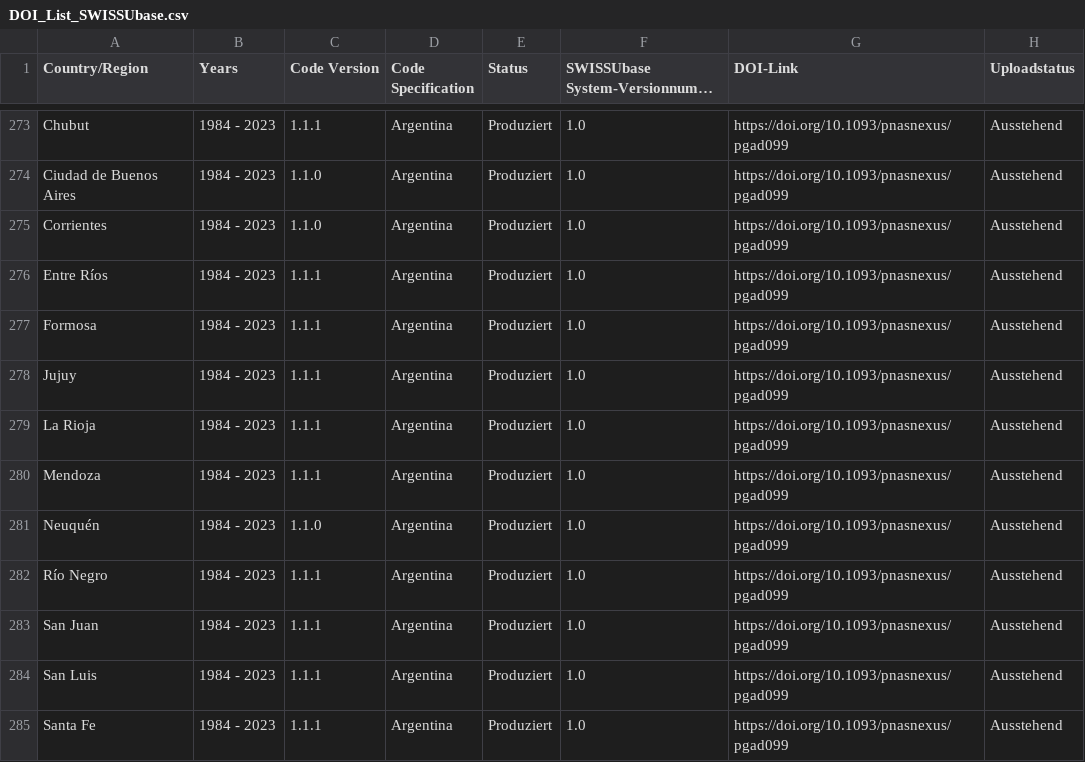
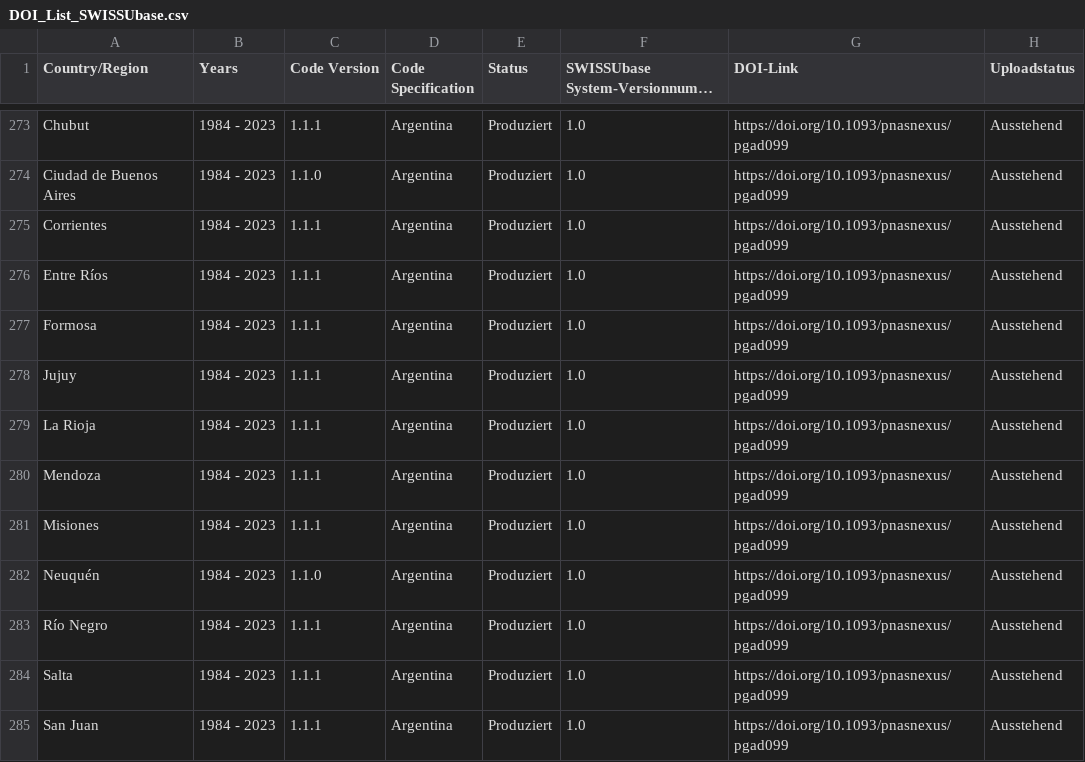
Before and after one commit to plehnert/surfacegroups, a CSV file: DOI_List_SWISSUbase.csv, drawn as a sheet; only a part is shown, gaps mark what is left out; the shorter side is filled out with more unchanged rows; long unchanged cells end in ….

Commit message:
Update DOI_List_SWISSUbase.csv

```diff
--- a/DOI_List_SWISSUbase.csv
+++ b/DOI_List_SWISSUbase.csv
@@ -274,3 +274,3 @@ Chubut,1984 - 2023,1.1.1,Argentina,Produziert,1.0,https://doi.org/10.1093/pnasne
 Ciudad de Buenos Aires,1984 - 2023,1.1.0,Argentina,Produziert,1.0,https://doi.org/10.1093/pnasnexus/pgad099,Ausstehend
-Corrientes,1984 - 2023,1.1.0,Argentina,Produziert,1.0,https://doi.org/10.1093/pnasnexus/pgad099,Ausstehend
+Corrientes,1984 - 2023,1.1.1,Argentina,Produziert,1.0,https://doi.org/10.1093/pnasnexus/pgad099,Ausstehend
 Entre Ríos,1984 - 2023,1.1.1,Argentina,Produziert,1.0,https://doi.org/10.1093/pnasnexus/pgad099,Ausstehend
@@ -280,4 +280,6 @@ La Rioja,1984 - 2023,1.1.1,Argentina,Produziert,1.0,https://doi.org/10.1093/pnas
 Mendoza,1984 - 2023,1.1.1,Argentina,Produziert,1.0,https://doi.org/10.1093/pnasnexus/pgad099,Ausstehend
+Misiones,1984 - 2023,1.1.1,Argentina,Produziert,1.0,https://doi.org/10.1093/pnasnexus/pgad099,Ausstehend
 Neuquén,1984 - 2023,1.1.0,Argentina,Produziert,1.0,https://doi.org/10.1093/pnasnexus/pgad099,Ausstehend
 Río Negro,1984 - 2023,1.1.1,Argentina,Produziert,1.0,https://doi.org/10.1093/pnasnexus/pgad099,Ausstehend
+Salta,1984 - 2023,1.1.1,Argentina,Produziert,1.0,https://doi.org/10.1093/pnasnexus/pgad099,Ausstehend
 San Juan,1984 - 2023,1.1.1,Argentina,Produziert,1.0,https://doi.org/10.1093/pnasnexus/pgad099,Ausstehend
```
